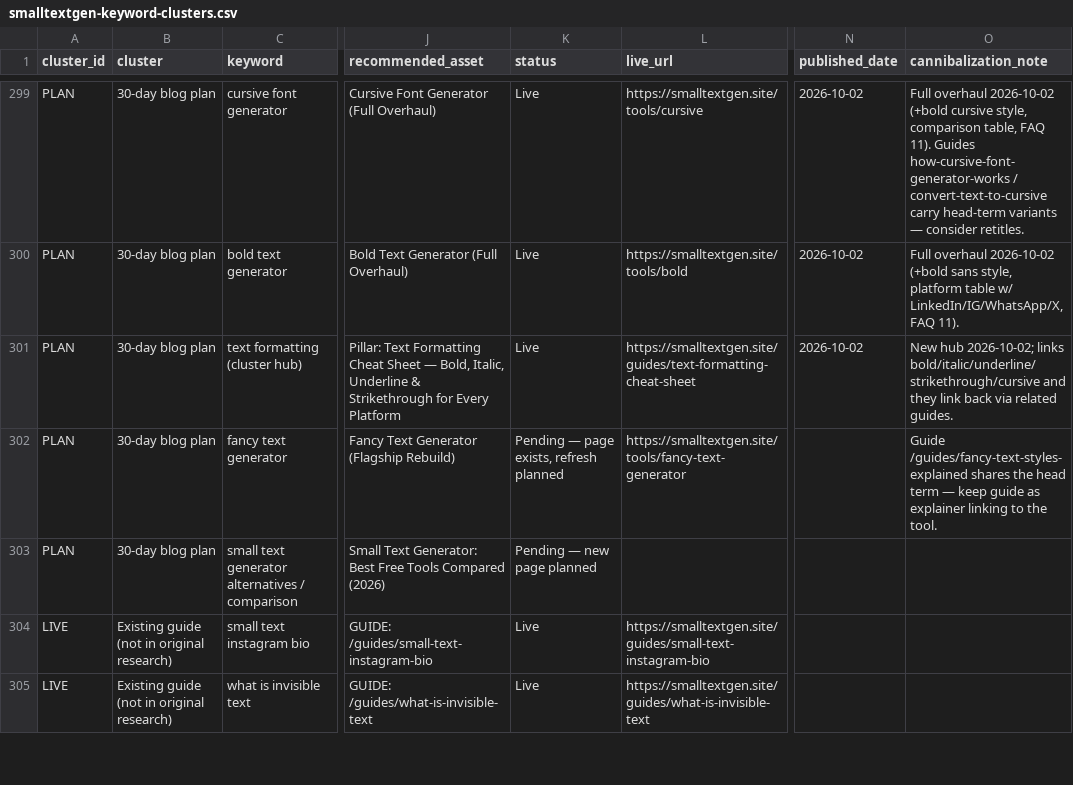
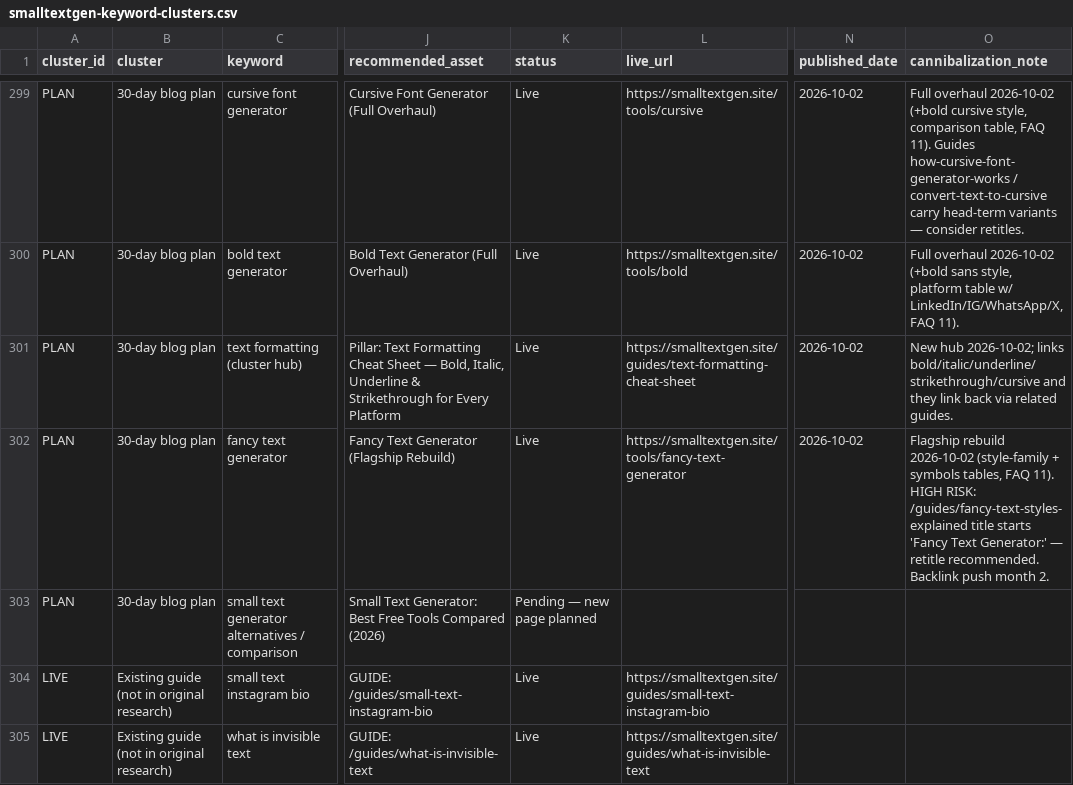
Before and after one commit to salmanbb002/smalltextgen-site, a CSV file: smalltextgen-keyword-clusters.csv, drawn as a sheet; only a part is shown, gaps mark what is left out; the diff names each change by its address in the sheet, - before the commit and + after, or states it on an @@ line.

```diff
--- a/smalltextgen-keyword-clusters.csv
+++ b/smalltextgen-keyword-clusters.csv
-K302 (status): Pending — page exists, refresh planned
+K302 (status): Live
-N302 (published_date): (empty)
+N302 (published_date): 2026-10-02
-O302 (cannibalization_note): Guide /guides/fancy-text-styles-explained shares the head term — keep guide as explainer linking to the tool.
+O302 (cannibalization_note): Flagship rebuild 2026-10-02 (style-family + symbols tables, FAQ 11). HIGH RISK: /guides/fancy-text-styles-explained title starts 'Fancy Text Generator:' — retitle recommended. Backlink push month 2.
```
Also changed, not shown: smalltextgen-30-day-blog-plan.csv, 7 other files.
